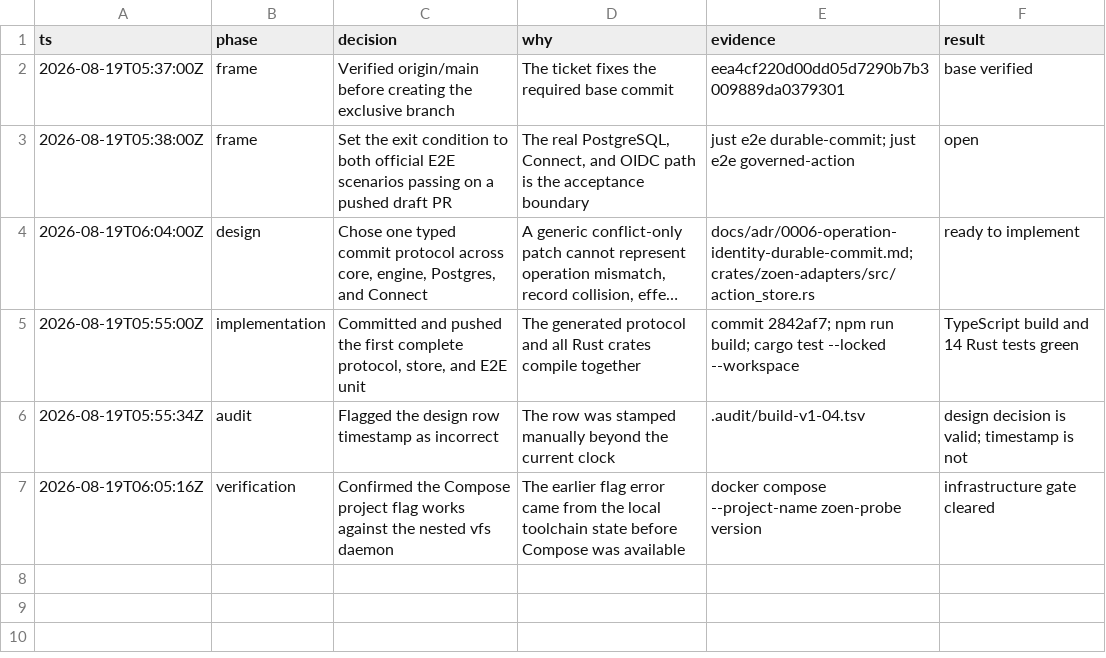
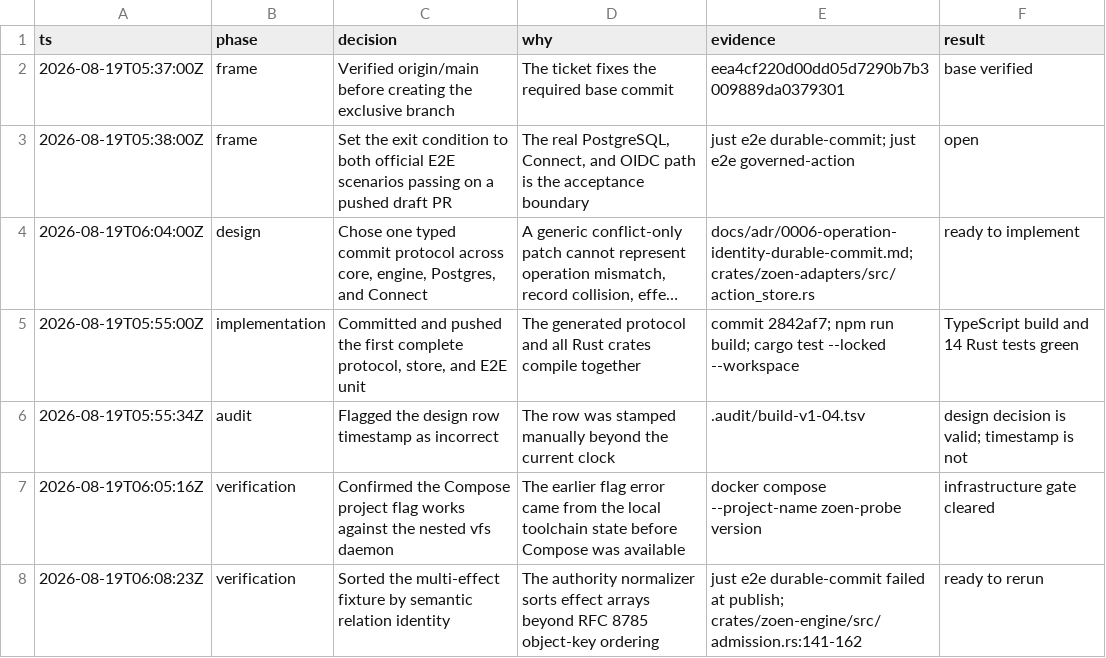
Before and after one commit to EnzoTironi/OS, a TSV file: .audit/build-v1-04.tsv, drawn as a sheet; long unchanged cells end in ….

```diff
--- a/.audit/build-v1-04.tsv
+++ b/.audit/build-v1-04.tsv
@@ -7 +7,2 @@ ts	phase	decision	why	evidence	result
 2026-08-19T06:05:16Z	verification	Confirmed the Compose project flag works against the nested vfs daemon	The earlier flag error came from the local toolchain state before Compose was available	docker compose --project-name zoen-probe version	infrastructure gate cleared
+2026-08-19T06:08:23Z	verification	Sorted the multi-effect fixture by semantic relation identity	The authority normalizer sorts effect arrays beyond RFC 8785 object-key ordering	just e2e durable-commit failed at publish; crates/zoen-engine/src/admission.rs:141-162	ready to rerun
```
Also changed, not shown: 1 other file.
